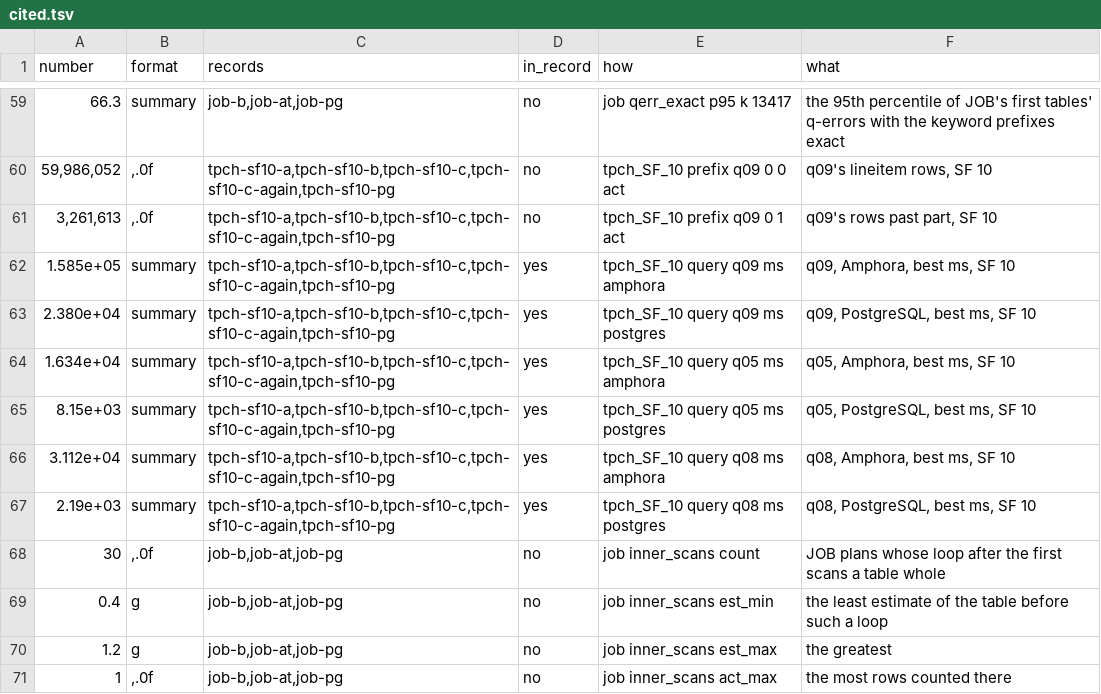
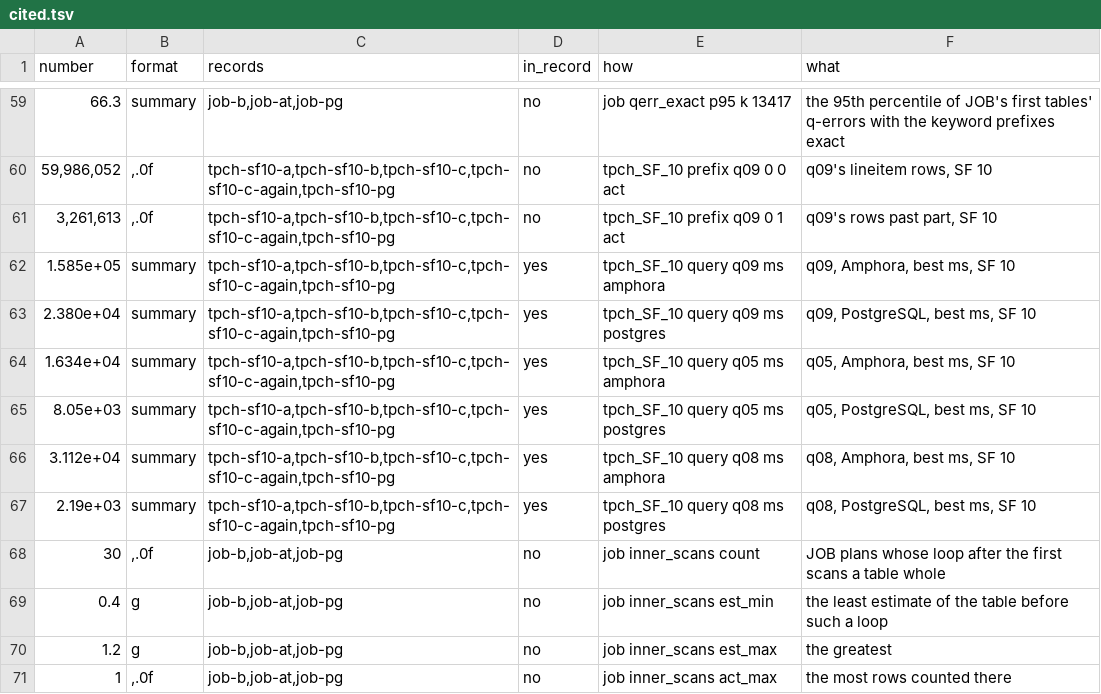
Before and after one commit to hyper-light/amphora, a TSV file: bench/planner/cited.tsv, drawn as a sheet; only a part is shown, gaps mark what is left out.

```diff
--- a/bench/planner/cited.tsv
+++ b/bench/planner/cited.tsv
@@ -64,3 +64,3 @@ number	format	records	in_record	how	what
 1.634e+04	summary	tpch-sf10-a,tpch-sf10-b,tpch-sf10-c,tpch-sf10-c-again,tpch-sf10-pg	yes	tpch_SF_10 query q05 ms amphora	q05, Amphora, best ms, SF 10
-8.15e+03	summary	tpch-sf10-a,tpch-sf10-b,tpch-sf10-c,tpch-sf10-c-again,tpch-sf10-pg	yes	tpch_SF_10 query q05 ms postgres	q05, PostgreSQL, best ms, SF 10
+8.05e+03	summary	tpch-sf10-a,tpch-sf10-b,tpch-sf10-c,tpch-sf10-c-again,tpch-sf10-pg	yes	tpch_SF_10 query q05 ms postgres	q05, PostgreSQL, best ms, SF 10
 3.112e+04	summary	tpch-sf10-a,tpch-sf10-b,tpch-sf10-c,tpch-sf10-c-again,tpch-sf10-pg	yes	tpch_SF_10 query q08 ms amphora	q08, Amphora, best ms, SF 10
```
Also changed, not shown: 1 other file.
